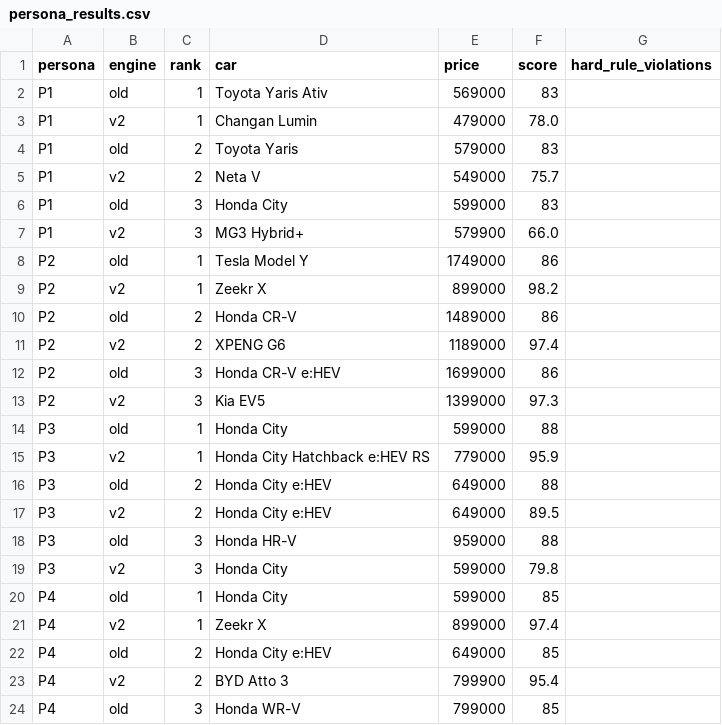
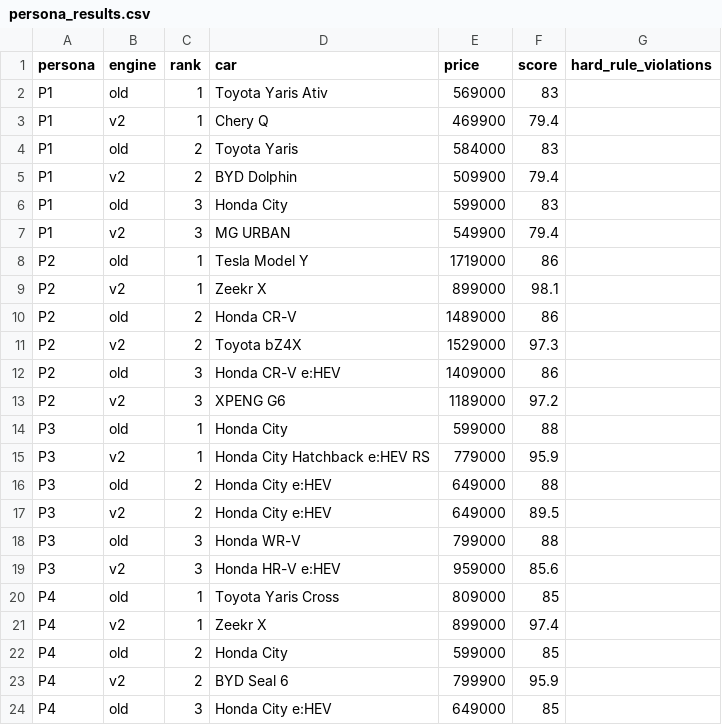
Before and after one commit to tha63030037-create/car-advisor, a CSV file: docs/evaluation/persona_results.csv, drawn as a sheet; only a part is shown; the diff covers the shown part only.

```diff
--- a/docs/evaluation/persona_results.csv
+++ b/docs/evaluation/persona_results.csv
@@ -2,13 +2,13 @@
 P1,old,1,Toyota Yaris Ativ,569000,83,
-P1,v2,1,Changan Lumin,479000,78.0,
-P1,old,2,Toyota Yaris,579000,83,
-P1,v2,2,Neta V,549000,75.7,
+P1,v2,1,Chery Q,469900,79.4,
+P1,old,2,Toyota Yaris,584000,83,
+P1,v2,2,BYD Dolphin,509900,79.4,
 P1,old,3,Honda City,599000,83,
-P1,v2,3,MG3 Hybrid+,579900,66.0,
-P2,old,1,Tesla Model Y,1749000,86,
-P2,v2,1,Zeekr X,899000,98.2,
+P1,v2,3,MG URBAN,549900,79.4,
+P2,old,1,Tesla Model Y,1719000,86,
+P2,v2,1,Zeekr X,899000,98.1,
 P2,old,2,Honda CR-V,1489000,86,
-P2,v2,2,XPENG G6,1189000,97.4,
-P2,old,3,Honda CR-V e:HEV,1699000,86,
-P2,v2,3,Kia EV5,1399000,97.3,
+P2,v2,2,Toyota bZ4X,1529000,97.3,
+P2,old,3,Honda CR-V e:HEV,1409000,86,
+P2,v2,3,XPENG G6,1189000,97.2,
 P3,old,1,Honda City,599000,88,
@@ -17,8 +17,8 @@ P3,old,2,Honda City e:HEV,649000,88,
 P3,v2,2,Honda City e:HEV,649000,89.5,
-P3,old,3,Honda HR-V,959000,88,
-P3,v2,3,Honda City,599000,79.8,
-P4,old,1,Honda City,599000,85,
+P3,old,3,Honda WR-V,799000,88,
+P3,v2,3,Honda HR-V e:HEV,959000,85.6,
+P4,old,1,Toyota Yaris Cross,809000,85,
 P4,v2,1,Zeekr X,899000,97.4,
-P4,old,2,Honda City e:HEV,649000,85,
-P4,v2,2,BYD Atto 3,799900,95.4,
-P4,old,3,Honda WR-V,799000,85,
+P4,old,2,Honda City,599000,85,
+P4,v2,2,BYD Seal 6,799900,95.9,
+P4,old,3,Honda City e:HEV,649000,85,
```
Also changed, not shown: 44 edited cells elsewhere in this file, docs/evaluation/blind_sheet.csv, 7 other files.
